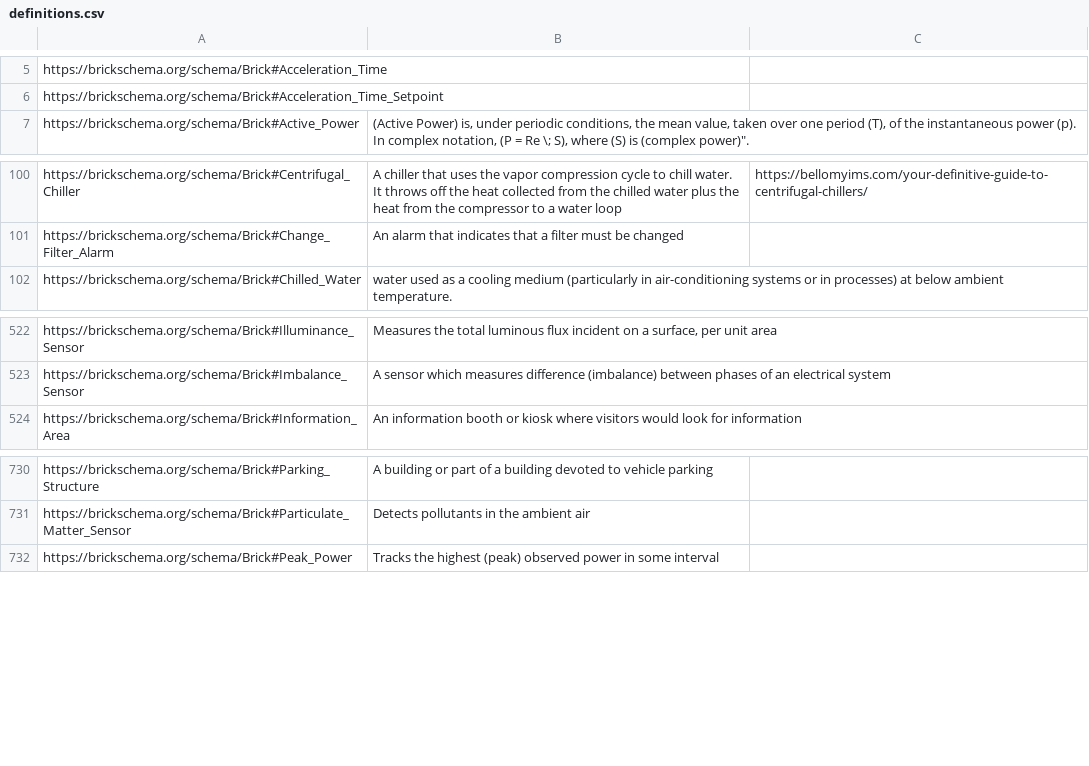
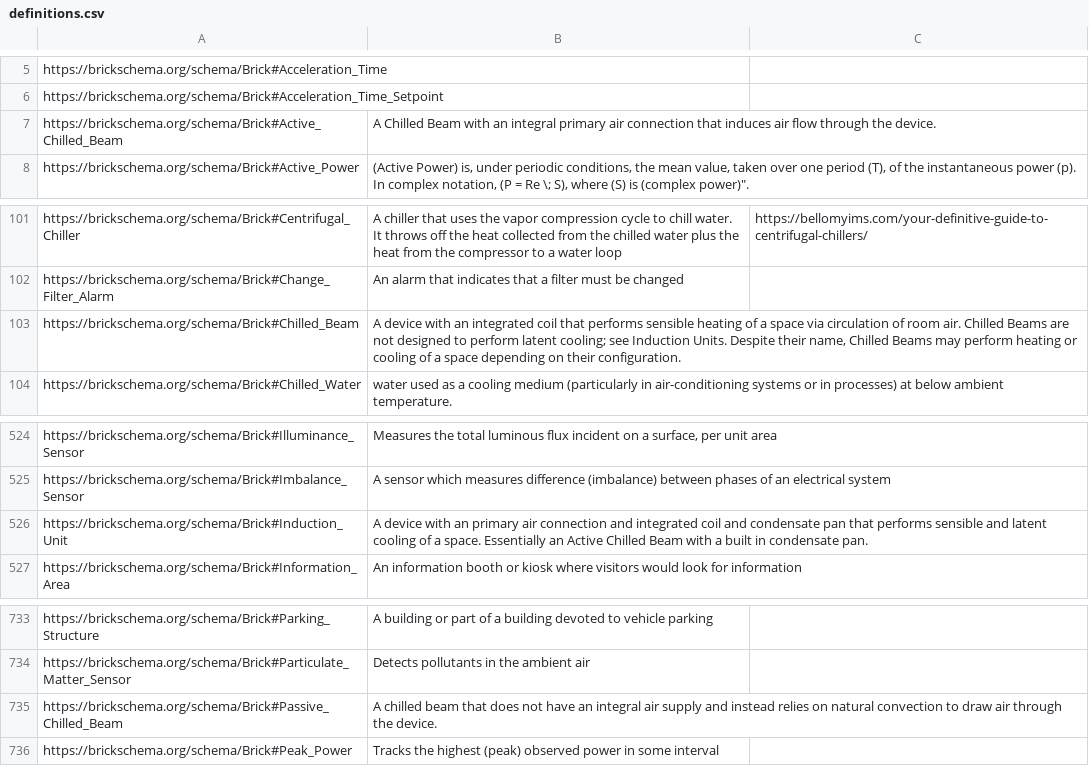
Before and after one commit to BrickSchema/Brick, a CSV file: bricksrc/definitions.csv, drawn as a sheet; only a part is shown, gaps mark what is left out; the diff names each change by its address in the sheet, - before the commit and + after, or states it on an @@ line.

Commit message:
- Add Chilled Beam and subclasses (#302)
- Add Induction Unit

```diff
--- a/bricksrc/definitions.csv
+++ b/bricksrc/definitions.csv
+row 7: https://brickschema.org/schema/Brick#Active_Chilled_Beam | A Chilled Beam with an integral primary air connection that induces air flow through the device.
+row 103: https://brickschema.org/schema/Brick#Chilled_Beam | A device with an integrated coil that performs sensible heating of a space via circulation of room air. Chilled Beams are not designed to perform latent cooling; see Induction Units. Despite their name, Chilled Beams may perform heating or cooling of a space depending on their configuration.
+row 526: https://brickschema.org/schema/Brick#Induction_Unit | A device with an primary air connection and integrated coil and condensate pan that performs sensible and latent cooling of a space. Essentially an Active Chilled Beam with a built in condensate pan.
+row 735: https://brickschema.org/schema/Brick#Passive_Chilled_Beam | A chilled beam that does not have an integral air supply and instead relies on natural convection to draw air through the device.
```
Also changed, not shown: 1 other file.
